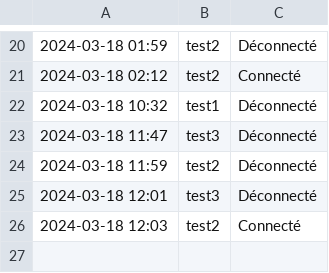
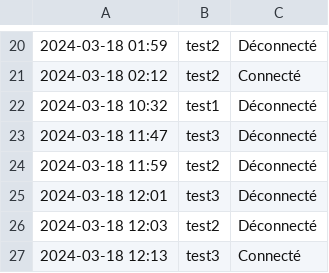
Before and after one commit to mimiranto/quizzeo, a CSV file: log_login.csv, drawn as a sheet; only a part is shown, gaps mark what is left out.

```diff
--- a/log_login.csv
+++ b/log_login.csv
@@ -25,2 +25,3 @@
 2024-03-18 12:01,test3,Déconnecté
-"2024-03-18 12:03",test2,Connecté
+2024-03-18 12:03,test2,Déconnecté
+"2024-03-18 12:13",test3,Connecté
```
Also changed, not shown: nomquizz.csv, progretion.csv, 3 other files.
